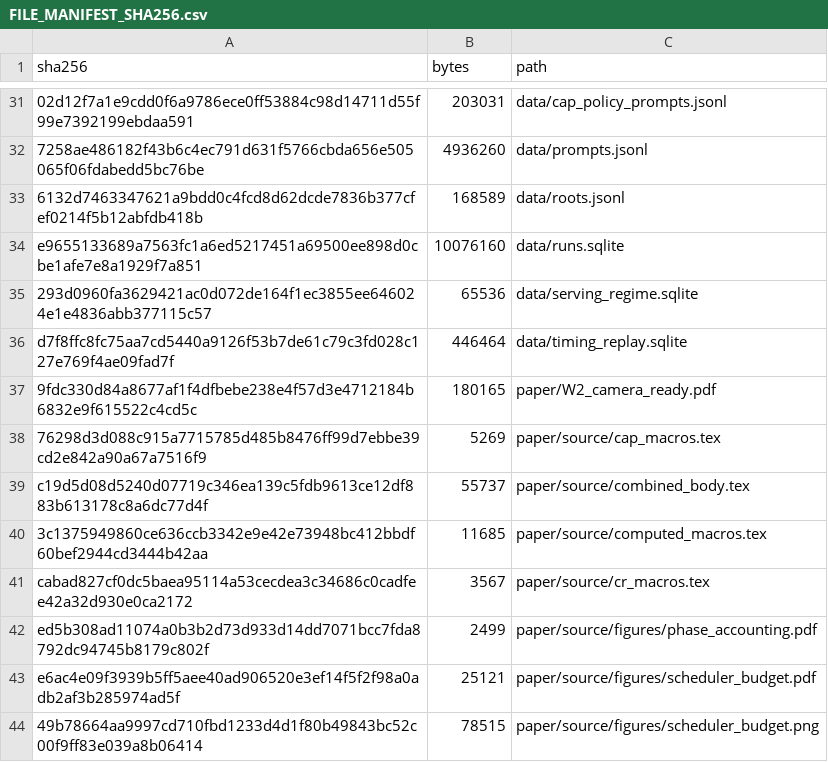
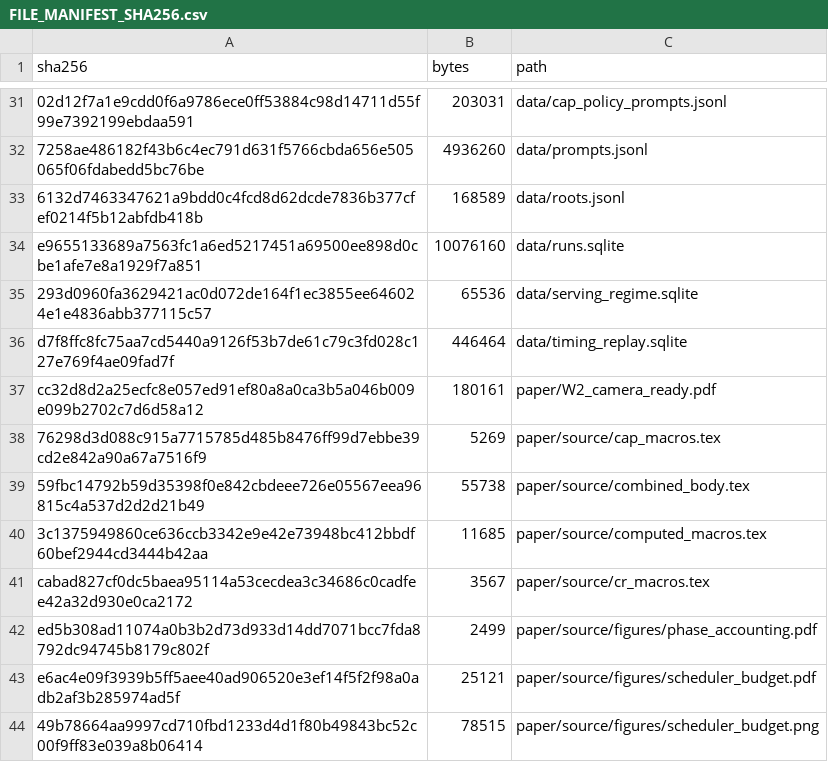
Before and after one commit to areyareddy/failure-signals-control-state, a CSV file: FILE_MANIFEST_SHA256.csv, drawn as a sheet; only a part is shown, gaps mark what is left out; removed rows and columns are numbered as before the commit, all else as after; the diff names each change by its address in the sheet, - before the commit and + after, or states it on an @@ line.

```diff
--- a/FILE_MANIFEST_SHA256.csv
+++ b/FILE_MANIFEST_SHA256.csv
-row 37: 9fdc330d84a8677af1f4dfbebe238e4f57d3e4712184b6832e9f615522c4cd5c | 180165 | paper/W2_camera_ready.pdf
+row 37: cc32d8d2a25ecfc8e057ed91ef80a8a0ca3b5a046b009e099b2702c7d6d58a12 | 180161 | paper/W2_camera_ready.pdf
-row 39: c19d5d08d5240d07719c346ea139c5fdb9613ce12df883b613178c8a6dc77d4f | 55737 | paper/source/combined_body.tex
+row 39: 59fbc14792b59d35398f0e842cbdeee726e05567eea96815c4a537d2d2d21b49 | 55738 | paper/source/combined_body.tex
```
Also changed, not shown: 2 other files.
